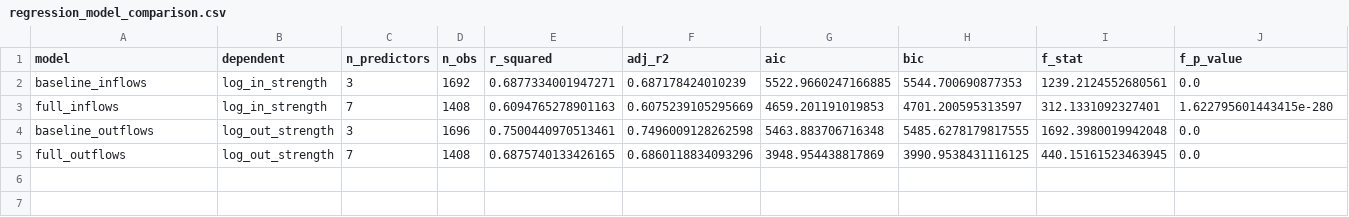
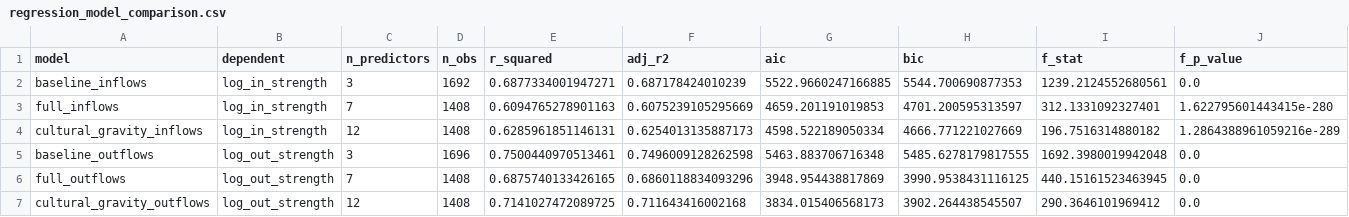
Before and after one commit to Lazypilottt/Nodes_And_Nations, a CSV file: data/exports/regression_model_comparison.csv, drawn as a sheet; the diff names each change by its address in the sheet, - before the commit and + after, or states it on an @@ line.

```diff
--- a/data/exports/regression_model_comparison.csv
+++ b/data/exports/regression_model_comparison.csv
+row 4: cultural_gravity_inflows | log_in_strength | 12 | 1408 | 0.6285961851146131 | 0.6254013135887173 | 4598.522189050334 | 4666.771221027669 | 196.7516314880182 | 1.2864388961059216e-289
+row 7: cultural_gravity_outflows | log_out_strength | 12 | 1408 | 0.7141027472089725 | 0.711643416002168 | 3834.015406568173 | 3902.264438545507 | 290.3646101969412 | 0.0
```
Also changed, not shown: data/exports/boundary_nodes.csv, data/exports/centrality_metrics.csv, 33 other files.
